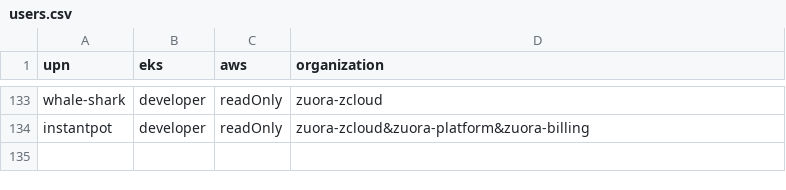
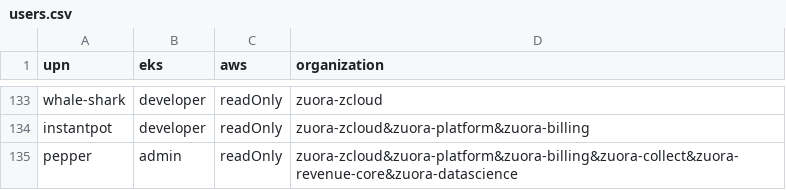
Before and after one commit to hchiang-zuora/self-service, a CSV file: users.csv, drawn as a sheet; only a part is shown, gaps mark what is left out; the diff names each change by its address in the sheet, - before the commit and + after, or states it on an @@ line.

Commit message:
added new user

```diff
--- a/users.csv
+++ b/users.csv
+row 135: pepper | admin | readOnly | zuora-zcloud&zuora-platform&zuora-billing&zuora-collect&zuora-revenue-core&zuora-datascience
```
